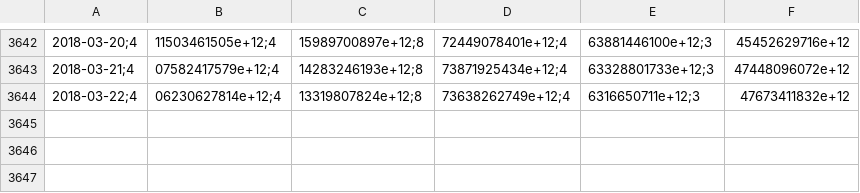
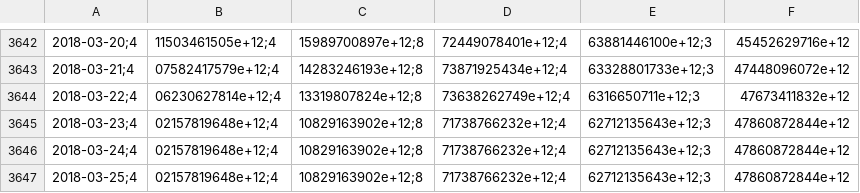
Before and after one commit to collabmarket/data_afp, a CSV file: data/PAT-CAPITAL.csv, drawn as a sheet; only a part is shown, gaps mark what is left out; the diff names each change by its address in the sheet, - before the commit and + after, or states it on an @@ line.

```diff
--- a/data/PAT-CAPITAL.csv
+++ b/data/PAT-CAPITAL.csv
+row 3645: 2018-03-23;4 | 02157819648e+12;4 | 10829163902e+12;8 | 71738766232e+12;4 | 62712135643e+12;3 | 47860872844e+12
+row 3646: 2018-03-24;4 | 02157819648e+12;4 | 10829163902e+12;8 | 71738766232e+12;4 | 62712135643e+12;3 | 47860872844e+12
+row 3647: 2018-03-25;4 | 02157819648e+12;4 | 10829163902e+12;8 | 71738766232e+12;4 | 62712135643e+12;3 | 47860872844e+12
```
Also changed, not shown: data/PAT-HABITAT.csv, data/PAT-MODELO.csv, 16 other files.
